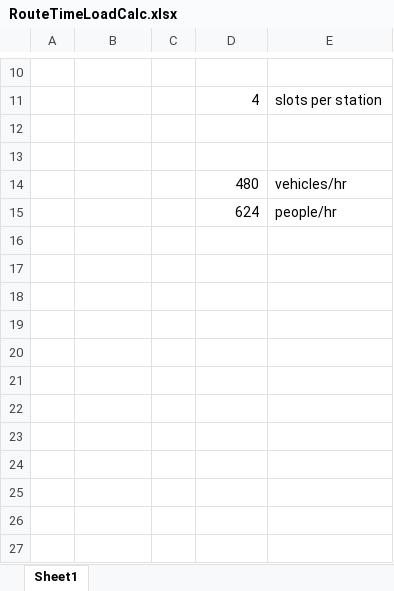
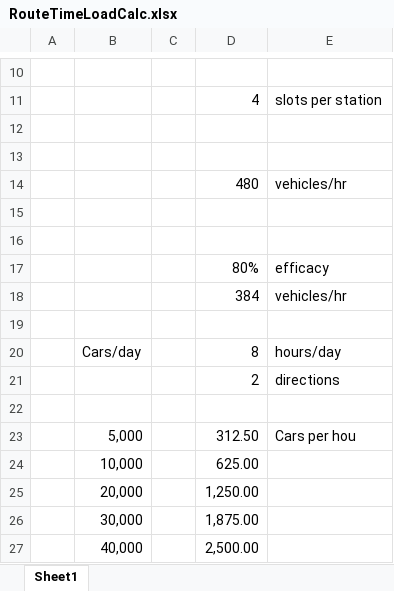
Before and after one commit to JPods/times, an Excel workbook: RouteTimeLoadCalc.xlsx, sheet Sheet1, drawn as a sheet; only a part is shown, gaps mark what is left out; values as stored, in another font and other column widths than the file's, no borders; the diff names each change by its address in the sheet, - before the commit and + after, or states it on an @@ line.

```diff
--- a/RouteTimeLoadCalc.xlsx (sheet Sheet1)
+++ b/RouteTimeLoadCalc.xlsx (sheet Sheet1)
-row 15:  |  |  | 624 | people/hr
+row 15: (empty)
+row 16: (empty)
+row 17:  |  |  | 80% | efficacy
+row 18:  |  |  | 384 | vehicles/hr
+row 19: (empty)
+row 20:  | Cars/day |  | 8 | hours/day
+row 21:  |  |  | 2 | directions
+row 22: (empty)
+row 23:  | 5,000 |  | 312.50 | Cars per hou
+row 24:  | 10,000 |  | 625.00
+row 25:  | 20,000 |  | 1,250.00
+row 26:  | 30,000 |  | 1,875.00
+row 27:  | 40,000 |  | 2,500.00
```
Also changed, not shown: 35 other files.
